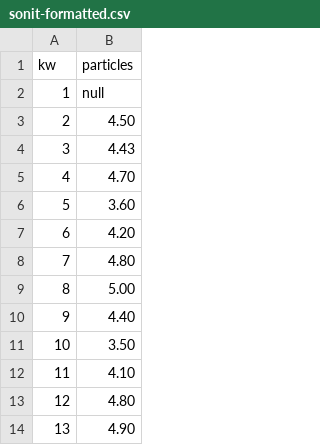
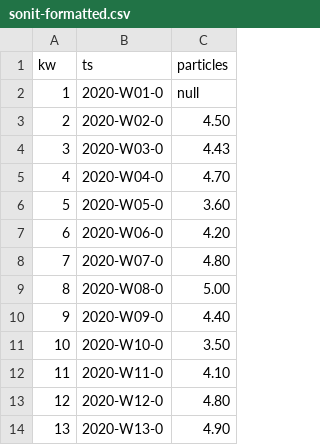
Before and after one commit to grothesk/data, a CSV file: sonit-formatted.csv, drawn as a sheet; only a part is shown; the diff names each change by its address in the sheet, - before the commit and + after, or states it on an @@ line.

Commit message:
Update sonit-formatted.csv

```diff
--- a/sonit-formatted.csv
+++ b/sonit-formatted.csv
+column B (ts), rows 2-14: 2020-W01-0 | 2020-W02-0 | 2020-W03-0 | 2020-W04-0 | 2020-W05-0 | 2020-W06-0 | 2020-W07-0 | 2020-W08-0 | 2020-W09-0 | 2020-W10-0 | 2020-W11-0 | 2020-W12-0 | 2020-W13-0
```
